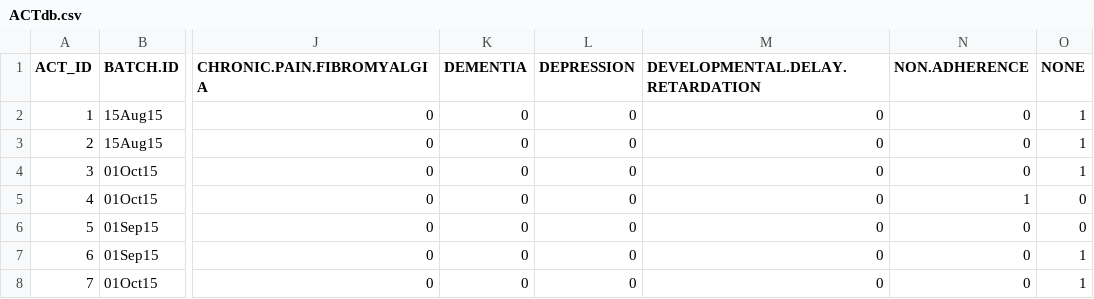
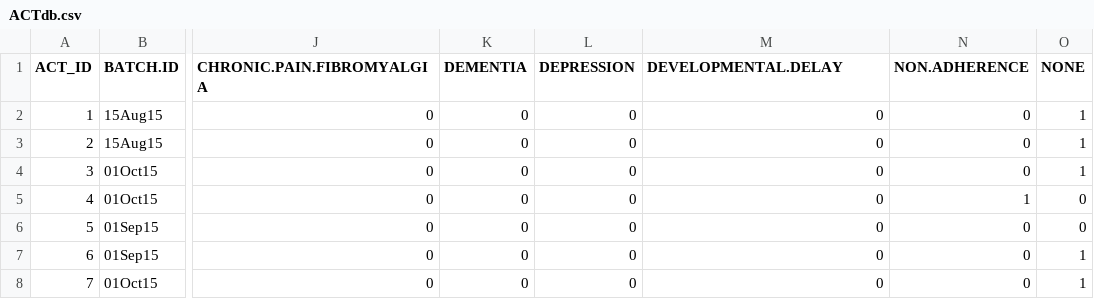
Before and after one commit to EdwardMoseley/ACTdb, a CSV file: ACTdb.csv, drawn as a sheet; only a part is shown, gaps mark what is left out; the diff names each change by its address in the sheet, - before the commit and + after, or states it on an @@ line.

Commit message:
Init

```diff
--- a/ACTdb.csv
+++ b/ACTdb.csv
-M1: DEVELOPMENTAL.DELAY.RETARDATION
+M1: DEVELOPMENTAL.DELAY
```
